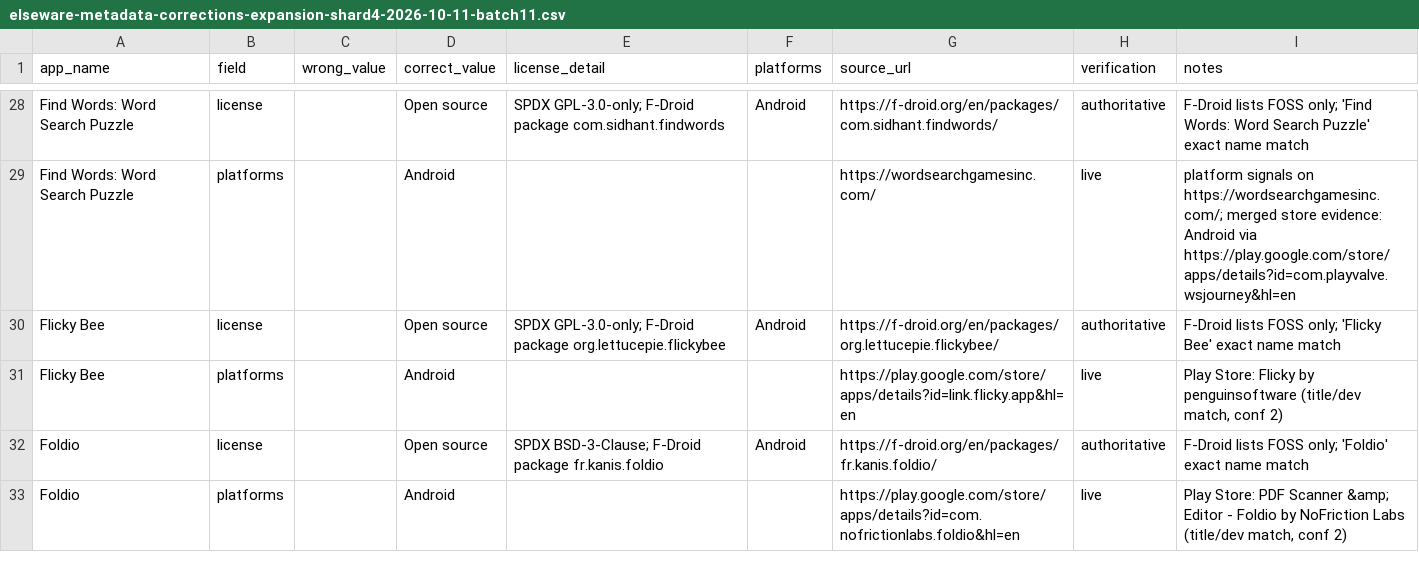
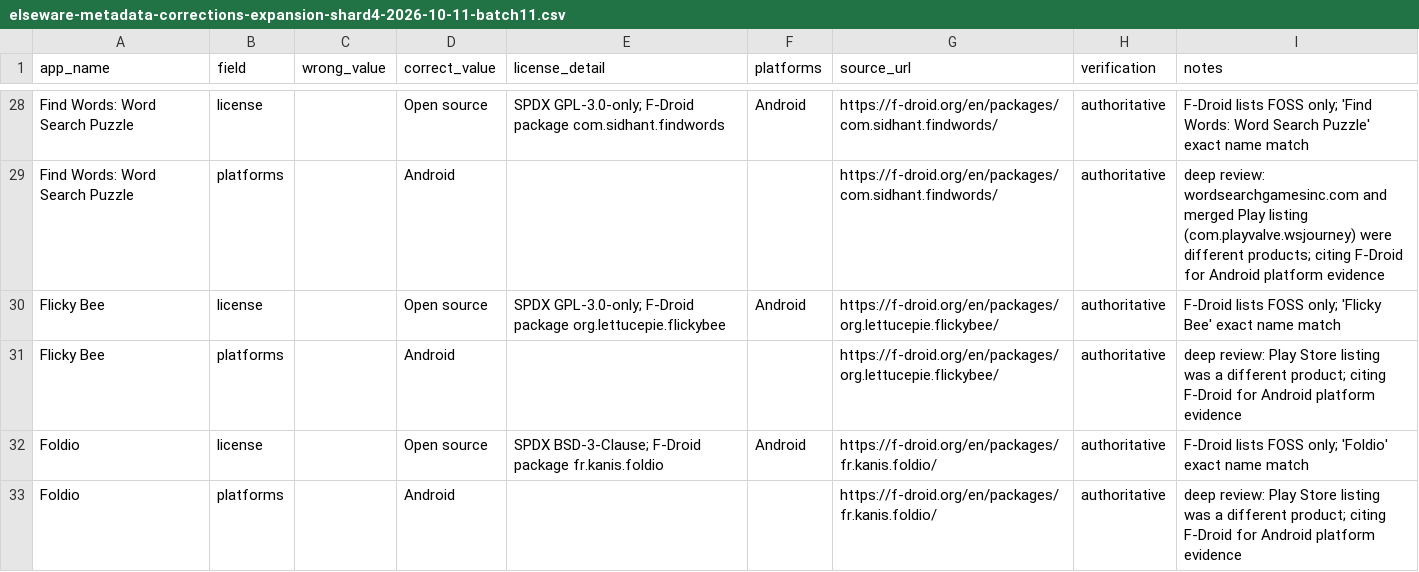
Before and after one commit to kashifjiaoda/elseware-metadata-shards, a CSV file: expansion/shard-4/elseware-metadata-corrections-expansion-shard4-2026-10-11-batch11.csv, drawn as a sheet; only a part is shown, gaps mark what is left out; the diff covers the shown part only; the diff names each change by its address in the sheet, - before the commit and + after, or states it on an @@ line.

Commit message:
shard-4: deep-review fix expansion batch 11 — 13 wrong-product Play citations replaced with F-Droid (Cube Run, DAVY, DRG Assistant, Doors of Doom, DuckRun, Easy Repost, Elpe Efpe, Endless Sky, Escapepod, FilmFacts, Find Words, Flicky Bee, Foldio); all 16 OSS badges re-verified

```diff
--- a/expansion/shard-4/elseware-metadata-corrections-expansion-shard4-2026-10-11-batch11.csv
+++ b/expansion/shard-4/elseware-metadata-corrections-expansion-shard4-2026-10-11-batch11.csv
-G29 (source_url): https://wordsearchgamesinc.com/
+G29 (source_url): https://f-droid.org/en/packages/com.sidhant.findwords/
-H29 (verification): live
+H29 (verification): authoritative
-I29 (notes): platform signals on https://wordsearchgamesinc.com/; merged store evidence: Android via https://play.google.com/store/apps/details?id=com.playvalve.wsjourney&hl=en
+I29 (notes): deep review: wordsearchgamesinc.com and merged Play listing (com.playvalve.wsjourney) were different products; citing F-Droid for Android platform evidence
-G31 (source_url): https://play.google.com/store/apps/details?id=link.flicky.app&hl=en
+G31 (source_url): https://f-droid.org/en/packages/org.lettucepie.flickybee/
-H31 (verification): live
+H31 (verification): authoritative
-I31 (notes): Play Store: Flicky by penguinsoftware (title/dev match, conf 2)
+I31 (notes): deep review: Play Store listing was a different product; citing F-Droid for Android platform evidence
-G33 (source_url): https://play.google.com/store/apps/details?id=com.nofrictionlabs.foldio&hl=en
+G33 (source_url): https://f-droid.org/en/packages/fr.kanis.foldio/
-H33 (verification): live
+H33 (verification): authoritative
-I33 (notes): Play Store: PDF Scanner &amp; Editor - Foldio by NoFriction Labs (title/dev match, conf 2)
+I33 (notes): deep review: Play Store listing was a different product; citing F-Droid for Android platform evidence
```
Also changed, not shown: 30 edited cells elsewhere in this file.
